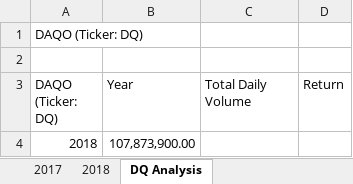
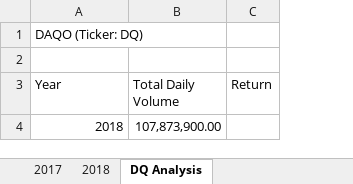
Before and after one commit to abegjura/stock-analysis, an Excel workbook: green_stocks v2.xlsm, sheet DQ Analysis, drawn as a sheet; values as stored, in another font and other column widths than the file's, no borders; removed rows and columns are numbered as before the commit, all else as after; the diff names each change by its address in the sheet, - before the commit and + after, or states it on an @@ line.

Commit message:
Add files via upload

```diff
--- a/green_stocks v2.xlsm (sheet DQ Analysis)
+++ b/green_stocks v2.xlsm (sheet DQ Analysis)
-column A (DAQO (Ticker: DQ)), row 1: DAQO (Ticker: DQ)
-A1 (Year): (empty)
+A1 (Year): DAQO (Ticker: DQ)
-row 4: 2018 | 107,873,900.00
+row 4: 2018 | 107,873,900.00
```
